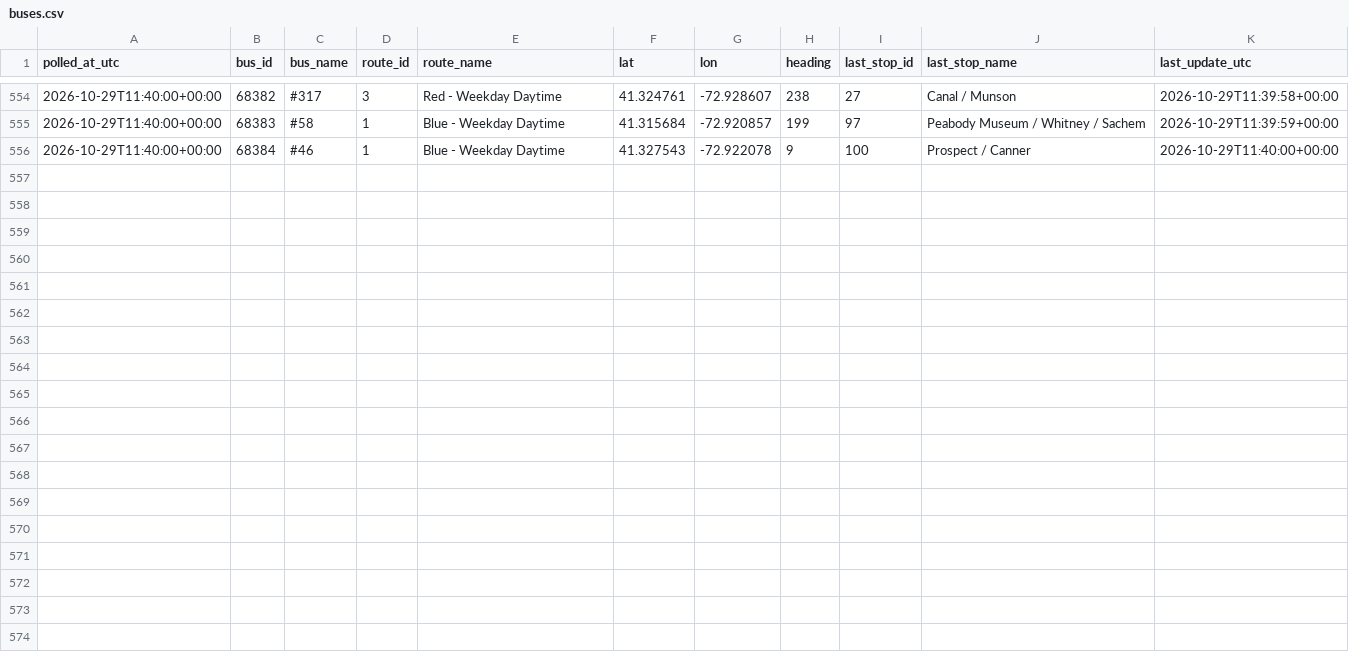
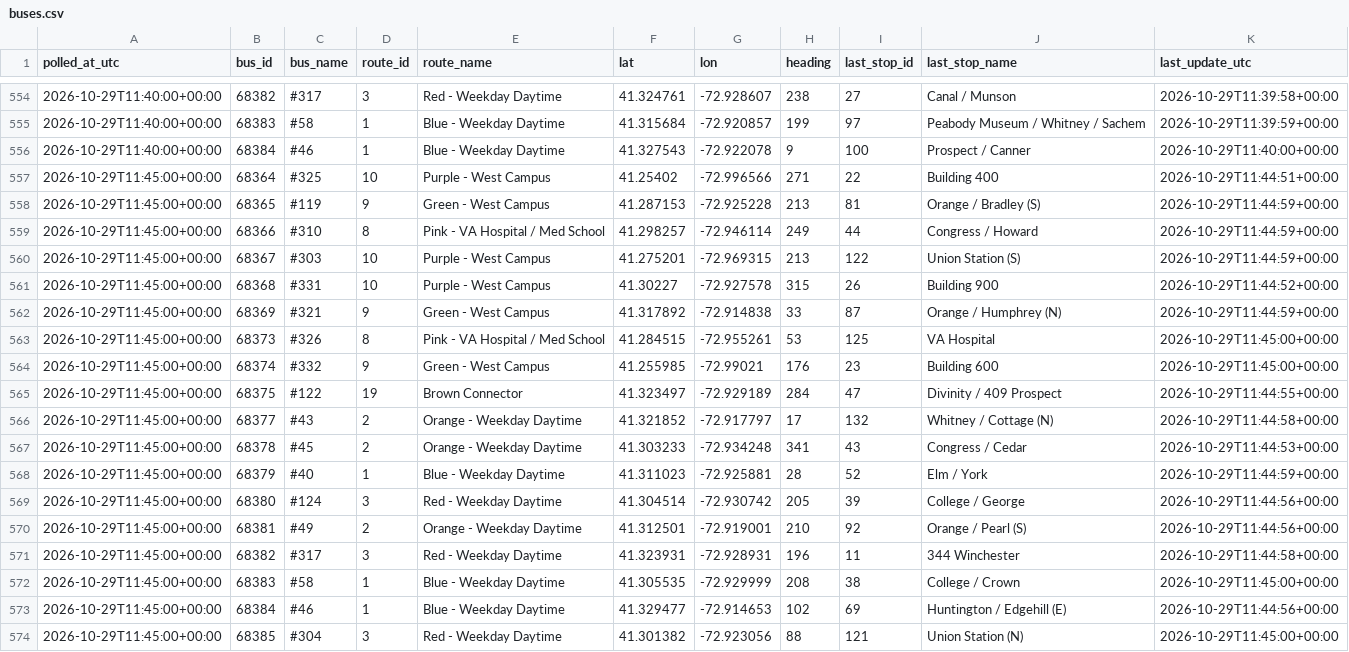
Before and after one commit to vchen017/downtowner-recorder, a CSV file: data/2026-10-29/buses.csv, drawn as a sheet; only a part is shown, gaps mark what is left out; the diff names each change by its address in the sheet, - before the commit and + after, or states it on an @@ line.

```diff
--- a/data/2026-10-29/buses.csv
+++ b/data/2026-10-29/buses.csv
+row 557: 2026-10-29T11:45:00+00:00 | 68364 | #325 | 10 | Purple - West Campus | 41.25402 | -72.996566 | 271 | 22 | Building 400 | 2026-10-29T11:44:51+00:00
+row 558: 2026-10-29T11:45:00+00:00 | 68365 | #119 | 9 | Green - West Campus | 41.287153 | -72.925228 | 213 | 81 | Orange / Bradley (S) | 2026-10-29T11:44:59+00:00
+row 559: 2026-10-29T11:45:00+00:00 | 68366 | #310 | 8 | Pink - VA Hospital / Med School | 41.298257 | -72.946114 | 249 | 44 | Congress / Howard | 2026-10-29T11:44:59+00:00
+row 560: 2026-10-29T11:45:00+00:00 | 68367 | #303 | 10 | Purple - West Campus | 41.275201 | -72.969315 | 213 | 122 | Union Station (S) | 2026-10-29T11:44:59+00:00
+row 561: 2026-10-29T11:45:00+00:00 | 68368 | #331 | 10 | Purple - West Campus | 41.30227 | -72.927578 | 315 | 26 | Building 900 | 2026-10-29T11:44:52+00:00
+row 562: 2026-10-29T11:45:00+00:00 | 68369 | #321 | 9 | Green - West Campus | 41.317892 | -72.914838 | 33 | 87 | Orange / Humphrey (N) | 2026-10-29T11:44:59+00:00
+row 563: 2026-10-29T11:45:00+00:00 | 68373 | #326 | 8 | Pink - VA Hospital / Med School | 41.284515 | -72.955261 | 53 | 125 | VA Hospital | 2026-10-29T11:45:00+00:00
+row 564: 2026-10-29T11:45:00+00:00 | 68374 | #332 | 9 | Green - West Campus | 41.255985 | -72.99021 | 176 | 23 | Building 600 | 2026-10-29T11:45:00+00:00
+row 565: 2026-10-29T11:45:00+00:00 | 68375 | #122 | 19 | Brown Connector | 41.323497 | -72.929189 | 284 | 47 | Divinity / 409 Prospect | 2026-10-29T11:44:55+00:00
+row 566: 2026-10-29T11:45:00+00:00 | 68377 | #43 | 2 | Orange - Weekday Daytime | 41.321852 | -72.917797 | 17 | 132 | Whitney / Cottage (N) | 2026-10-29T11:44:58+00:00
+row 567: 2026-10-29T11:45:00+00:00 | 68378 | #45 | 2 | Orange - Weekday Daytime | 41.303233 | -72.934248 | 341 | 43 | Congress / Cedar | 2026-10-29T11:44:53+00:00
+row 568: 2026-10-29T11:45:00+00:00 | 68379 | #40 | 1 | Blue - Weekday Daytime | 41.311023 | -72.925881 | 28 | 52 | Elm / York | 2026-10-29T11:44:59+00:00
+row 569: 2026-10-29T11:45:00+00:00 | 68380 | #124 | 3 | Red - Weekday Daytime | 41.304514 | -72.930742 | 205 | 39 | College / George | 2026-10-29T11:44:56+00:00
+row 570: 2026-10-29T11:45:00+00:00 | 68381 | #49 | 2 | Orange - Weekday Daytime | 41.312501 | -72.919001 | 210 | 92 | Orange / Pearl (S) | 2026-10-29T11:44:56+00:00
+row 571: 2026-10-29T11:45:00+00:00 | 68382 | #317 | 3 | Red - Weekday Daytime | 41.323931 | -72.928931 | 196 | 11 | 344 Winchester | 2026-10-29T11:44:58+00:00
+row 572: 2026-10-29T11:45:00+00:00 | 68383 | #58 | 1 | Blue - Weekday Daytime | 41.305535 | -72.929999 | 208 | 38 | College / Crown | 2026-10-29T11:45:00+00:00
+row 573: 2026-10-29T11:45:00+00:00 | 68384 | #46 | 1 | Blue - Weekday Daytime | 41.329477 | -72.914653 | 102 | 69 | Huntington / Edgehill (E) | 2026-10-29T11:44:56+00:00
+row 574: 2026-10-29T11:45:00+00:00 | 68385 | #304 | 3 | Red - Weekday Daytime | 41.301382 | -72.923056 | 88 | 121 | Union Station (N) | 2026-10-29T11:45:00+00:00
```
Also changed, not shown: data/2026-10-29/announcements.csv, data/2026-10-29/route_status.csv, 1 other file.
